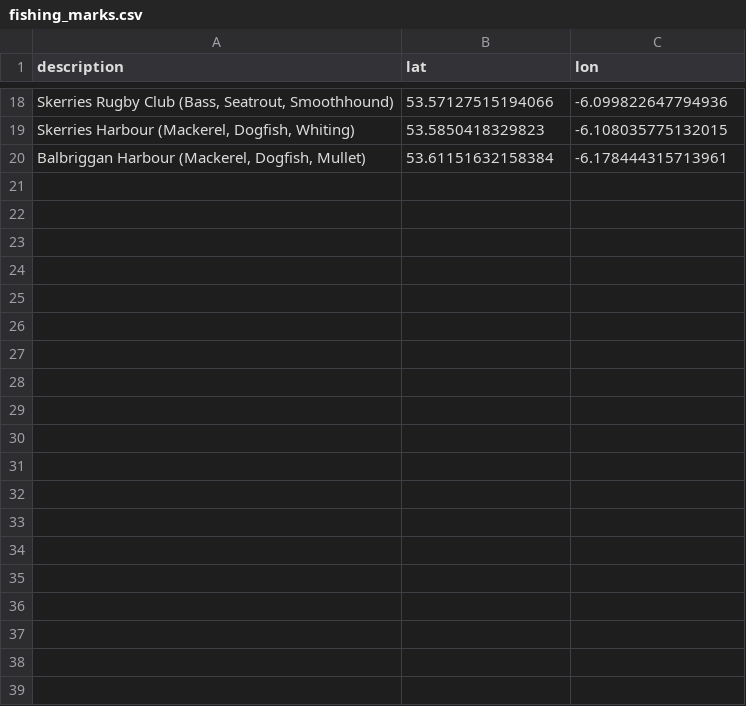
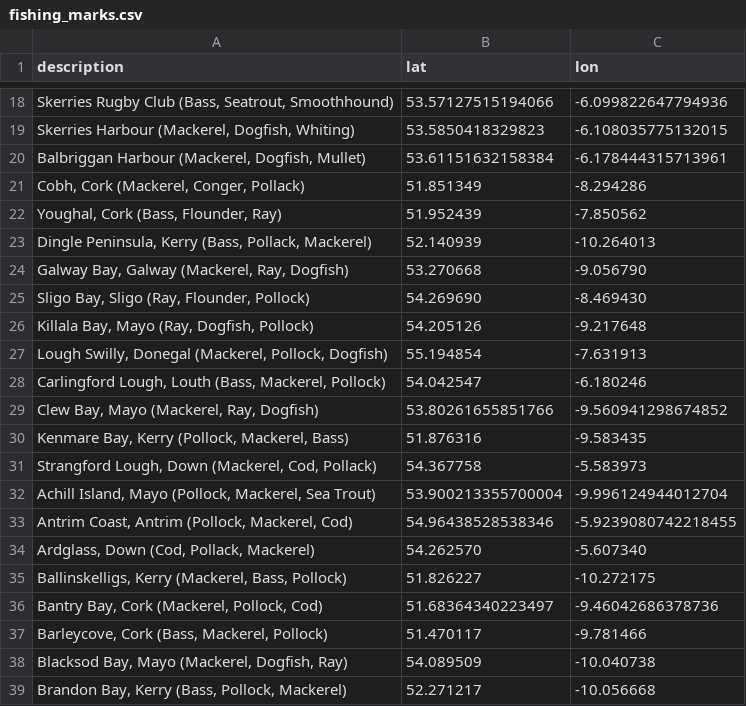
Before and after one commit to GonzoTheDev/geodjango_assignment, a CSV file: fishing_marks.csv, drawn as a sheet; only a part is shown, gaps mark what is left out; the diff covers the shown part only; the diff names each change by its address in the sheet, - before the commit and + after, or states it on an @@ line.

```diff
--- a/fishing_marks.csv
+++ b/fishing_marks.csv
+row 21: Cobh, Cork (Mackerel, Conger, Pollack) | 51.851349 | -8.294286
+row 22: Youghal, Cork (Bass, Flounder, Ray) | 51.952439 | -7.850562
+row 23: Dingle Peninsula, Kerry (Bass, Pollack, Mackerel) | 52.140939 | -10.264013
+row 24: Galway Bay, Galway (Mackerel, Ray, Dogfish) | 53.270668 | -9.056790
+row 25: Sligo Bay, Sligo (Ray, Flounder, Pollock) | 54.269690 | -8.469430
+row 26: Killala Bay, Mayo (Ray, Dogfish, Pollock) | 54.205126 | -9.217648
+row 27: Lough Swilly, Donegal (Mackerel, Pollock, Dogfish) | 55.194854 | -7.631913
+row 28: Carlingford Lough, Louth (Bass, Mackerel, Pollock) | 54.042547 | -6.180246
+row 29: Clew Bay, Mayo (Mackerel, Ray, Dogfish) | 53.80261655851766 | -9.560941298674852
+row 30: Kenmare Bay, Kerry (Pollock, Mackerel, Bass) | 51.876316 | -9.583435
+row 31: Strangford Lough, Down (Mackerel, Cod, Pollack) | 54.367758 | -5.583973
+row 32: Achill Island, Mayo (Pollock, Mackerel, Sea Trout) | 53.900213355700004 | -9.996124944012704
+row 33: Antrim Coast, Antrim (Pollock, Mackerel, Cod) | 54.96438528538346 | -5.9239080742218455
+row 34: Ardglass, Down (Cod, Pollack, Mackerel) | 54.262570 | -5.607340
+row 35: Ballinskelligs, Kerry (Mackerel, Bass, Pollock) | 51.826227 | -10.272175
+row 36: Bantry Bay, Cork (Mackerel, Pollock, Cod) | 51.68364340223497 | -9.46042686378736
+row 37: Barleycove, Cork (Bass, Mackerel, Pollock) | 51.470117 | -9.781466
+row 38: Blacksod Bay, Mayo (Mackerel, Dogfish, Ray) | 54.089509 | -10.040738
+row 39: Brandon Bay, Kerry (Bass, Pollock, Mackerel) | 52.271217 | -10.056668
```
Also changed, not shown: 43 added rows elsewhere in this file, 6 other files.
